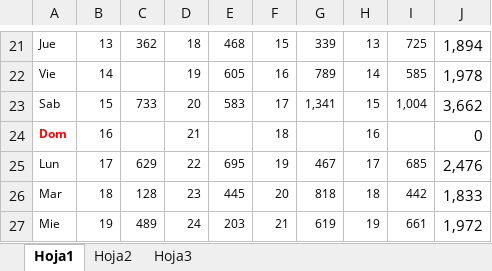
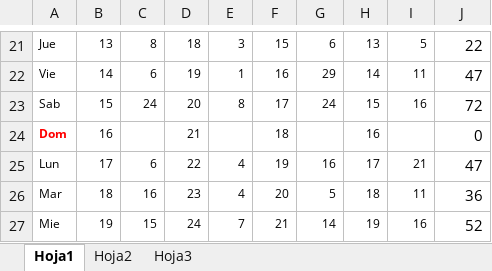
Before and after one commit to delacror/excel, an Excel workbook: Estadisticas_tiendas.xlsm, sheet Hoja1, drawn as a sheet; only a part is shown, gaps mark what is left out; values as stored, in another font and other column widths than the file's, no borders; charts and pictures not drawn; the diff covers the shown part only; the diff names each change by its address in the sheet, - before the commit and + after, or states it on an @@ line.

```diff
--- a/Estadisticas_tiendas.xlsm (sheet Hoja1)
+++ b/Estadisticas_tiendas.xlsm (sheet Hoja1)
-C21: 362
+C21: 8
-E21: 468
+E21: 3
-G21: 339
+G21: 6
-I21: 725
+I21: 5
-J21: 1,894
+J21: 22
-C22: (empty)
+C22: 6
-E22: 605
+E22: 1
-G22: 789
+G22: 29
-I22: 585
+I22: 11
-J22: 1,978
+J22: 47
-C23: 733
+C23: 24
-E23: 583
+E23: 8
-G23: 1,341
+G23: 24
-I23: 1,004
+I23: 16
-J23: 3,662
+J23: 72
-C25: 629
+C25: 6
-E25: 695
+E25: 4
-G25: 467
+G25: 16
-I25: 685
+I25: 21
-J25: 2,476
+J25: 47
-C26: 128
+C26: 16
-E26: 445
+E26: 4
-G26: 818
+G26: 5
-I26: 442
+I26: 11
-J26: 1,833
+J26: 36
-C27: 489
+C27: 15
-E27: 203
+E27: 7
-G27: 619
+G27: 14
-I27: 661
+I27: 16
-J27: 1,972
+J27: 52
```
Also changed, not shown: 1 added row, 1 removed row and 102 edited cells elsewhere in this sheet, charts or pictures.
